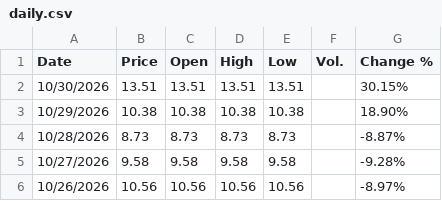
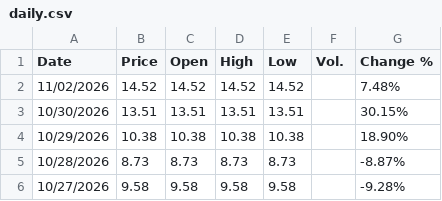
Before and after one commit to takeshiromanov/IOVIQUANT_DATA, a CSV file: data/cor1m/daily.csv, drawn as a sheet; only a part is shown; the shorter side is filled out with more unchanged rows; the diff names each change by its address in the sheet, - before the commit and + after, or states it on an @@ line.

```diff
--- a/data/cor1m/daily.csv
+++ b/data/cor1m/daily.csv
+row 2: 11/02/2026 | 14.52 | 14.52 | 14.52 | 14.52 |  | 7.48%
```
